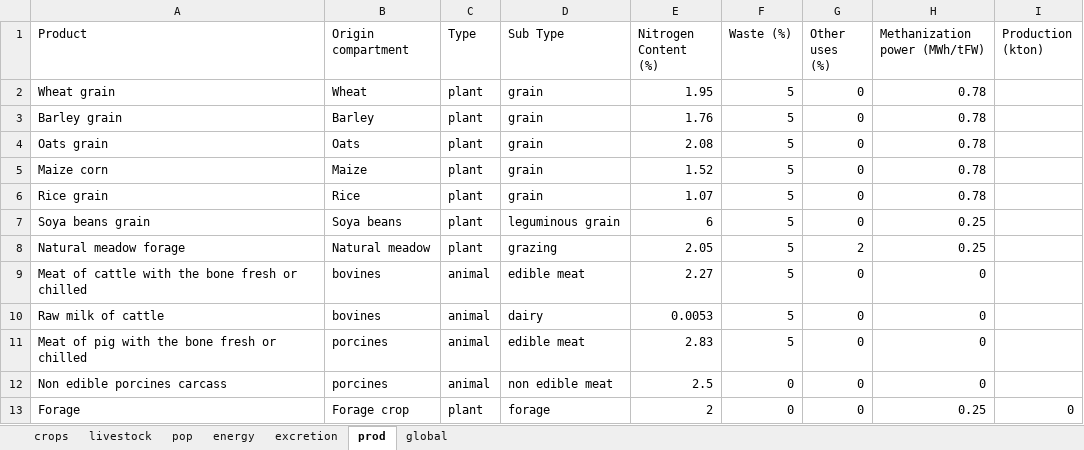
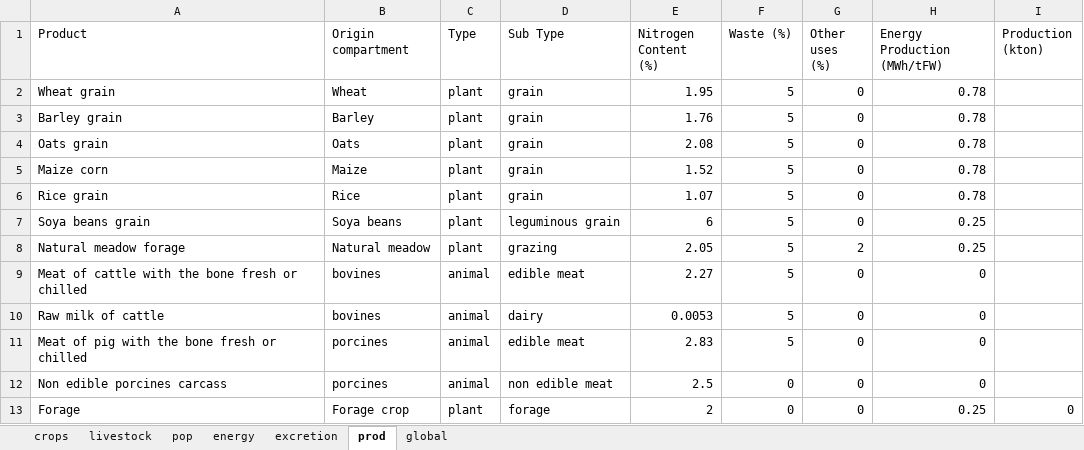
Before and after one commit to AdrienFausteGay/GRAFS-E, an Excel workbook: example/GRAFS_project_example_N.xlsx, sheet prod, drawn as a sheet; values as stored, in another font and other column widths than the file's, no borders; the diff names each change by its address in the sheet, - before the commit and + after, or states it on an @@ line.

Commit message:
Ajout d'un df energy et gestion flexible des infrastructures energétiques. Reste à mettre à jour la couche carbone. Mettre à jour l'exemple sur le carbone et la doc.

```diff
--- a/example/GRAFS_project_example_N.xlsx (sheet prod)
+++ b/example/GRAFS_project_example_N.xlsx (sheet prod)
-H1: Methanization power (MWh/tFW)
+H1: Energy Production (MWh/tFW)
```
Also changed, not shown: sheet energy, sheet global, sheet excretion, sheet crops, example/GRAFS_data_example_N.xlsx, 2 other files.
